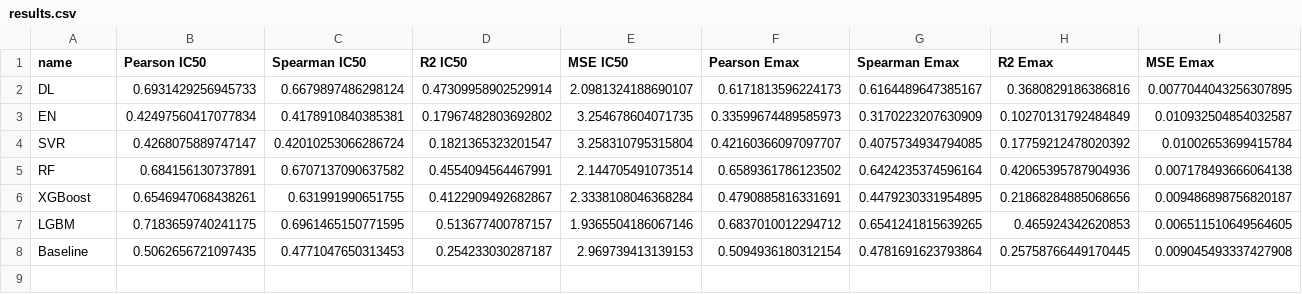
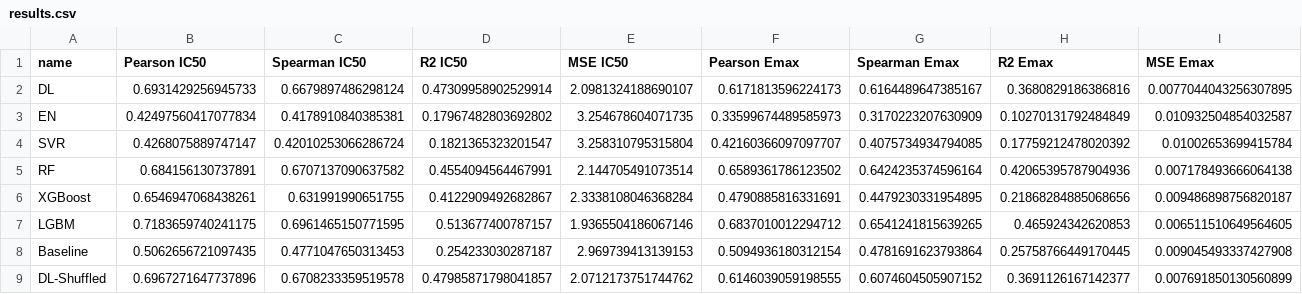
Before and after one commit to RaulPSarkar/Synergy, a CSV file: fullPackage/results/results.csv, drawn as a sheet.

```diff
--- a/fullPackage/results/results.csv
+++ b/fullPackage/results/results.csv
@@ -8 +8,2 @@ LGBM,0.7183659740241175,0.6961465150771595,0.513677400787157,1.9365504186067146,
 Baseline,0.5062656721097435,0.4771047650313453,0.254233030287187,2.969739413139153,0.5094936180312154,0.4781691623793864,0.25758766449170445,0.009045493337427908
+DL-Shuffled,0.6967271647737896,0.6708233359519578,0.47985871798041857,2.0712173751744762,0.6146039059198555,0.6074604505907152,0.3691126167142377,0.007691850130560899
```
Also changed, not shown: 23 other files.
